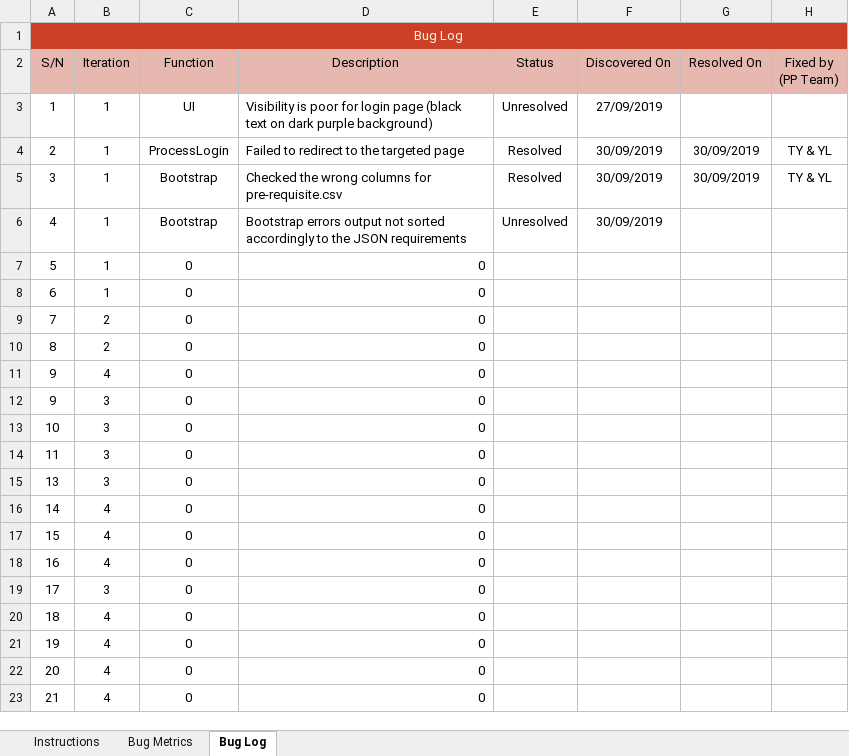
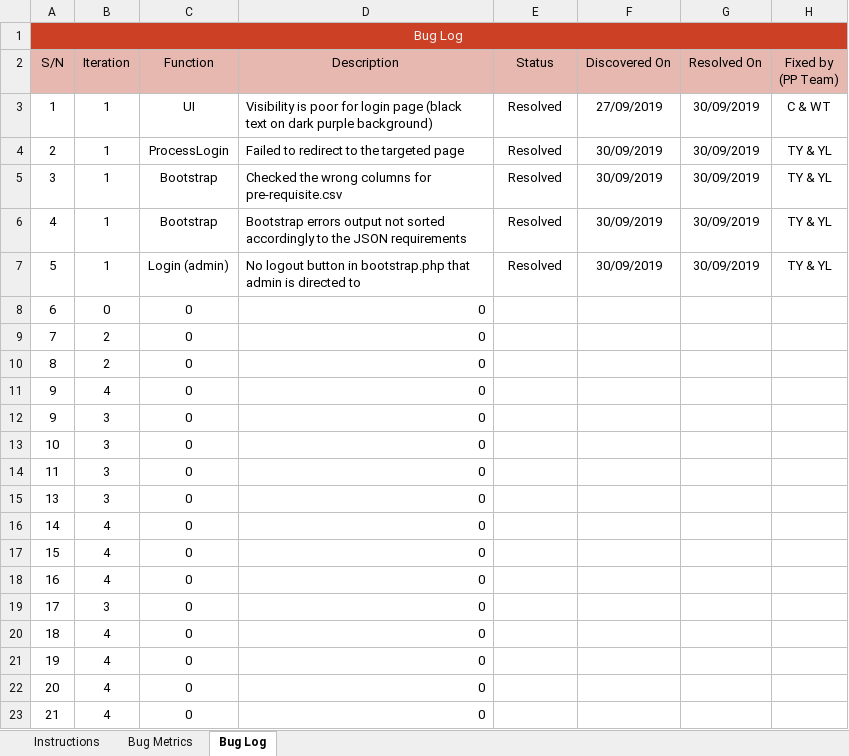
Before and after one commit to lifuhuang97/course-bidding-system, an Excel workbook: metrics/bm.xlsx, sheet Bug Log, drawn as a sheet; values as stored, in another font and other column widths than the file's, no borders; conditional formats not drawn; the diff names each change by its address in the sheet, - before the commit and + after, or states it on an @@ line.

```diff
--- a/metrics/bm.xlsx (sheet Bug Log)
+++ b/metrics/bm.xlsx (sheet Bug Log)
-E3 (Status): Unresolved
+E3 (Status): Resolved
-G3 (Resolved On): (empty)
+G3 (Resolved On): 30/09/2019
-H3 (Fixed by (PP Team)): (empty)
+H3 (Fixed by (PP Team)): C & WT
-E6 (Status): Unresolved
+E6 (Status): Resolved
-G6:G7 (Resolved On): (empty)
+G6:G7 (Resolved On): 30/09/2019
-H6:H7 (Fixed by (PP Team)): (empty)
+H6:H7 (Fixed by (PP Team)): TY & YL
-C7 (Function): 0
+C7 (Function): Login (admin)
-D7 (Description): 0
+D7 (Description): No logout button in bootstrap.php that admin is directed to
-E7 (Status): (empty)
+E7 (Status): Resolved
-F7 (Discovered On): (empty)
+F7 (Discovered On): 30/09/2019
-B8 (Iteration): 1
+B8 (Iteration): 0
```
Also changed, not shown: sheet Bug Metrics.
